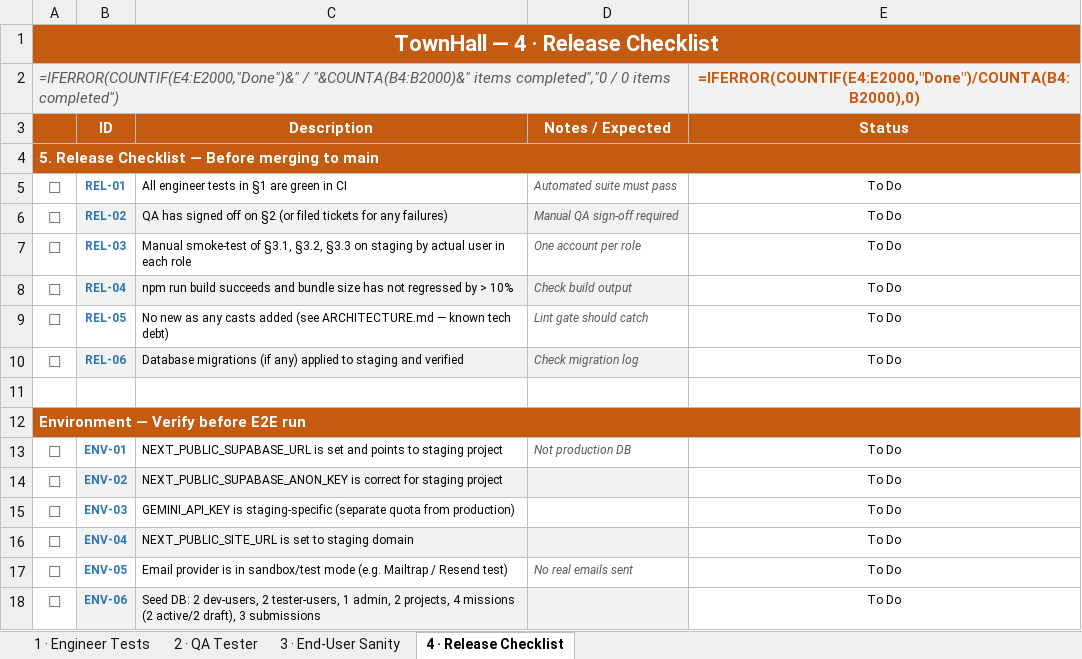
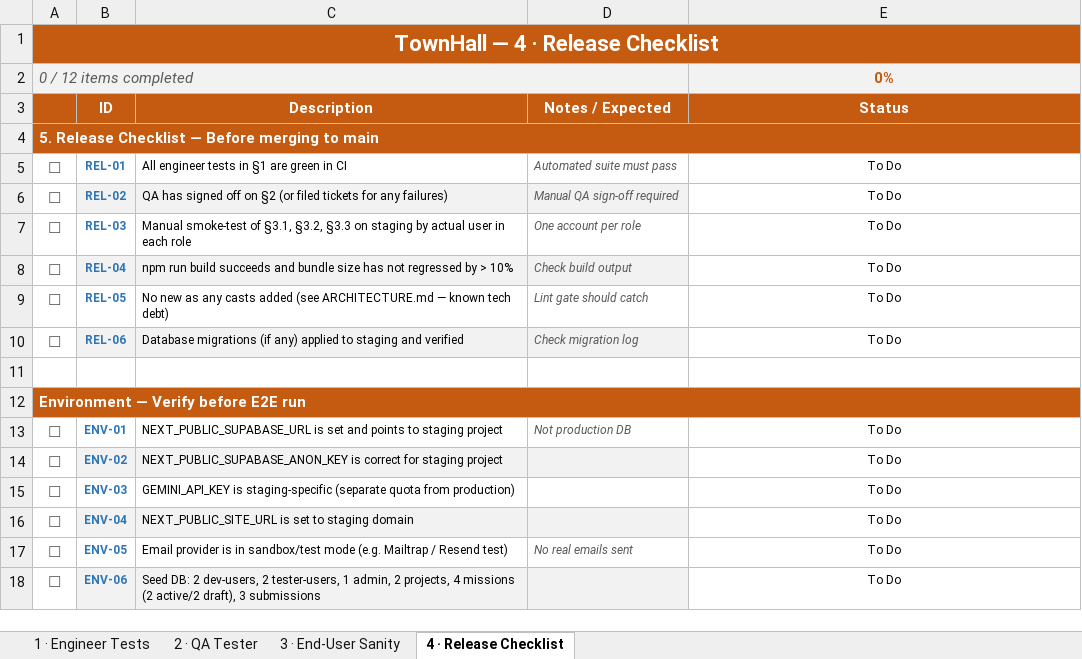
Before and after one commit to Chrisemeka/town_hall, an Excel workbook: TownHall_Checklist (1).xlsx, sheet 4 · Release Checklist, drawn as a sheet; values as stored, in another font and other column widths than the file's, no borders; formulas without a stored value are shown as written; conditional formats not drawn; removed rows and columns are numbered as before the commit, all else as after; the diff names each change by its address in the sheet, - before the commit and + after, or states it on an @@ line.

```diff
--- a/TownHall_Checklist (1).xlsx (sheet 4 · Release Checklist)
+++ b/TownHall_Checklist (1).xlsx (sheet 4 · Release Checklist)
-row 2: =IFERROR(COUNTIF(E4:E2000,"Done")&" / "&COUNTA(B4:B2000)&" items completed","0 / 0 items completed") |  |  |  | =IFERROR(COUNTIF(E4:E2000,"Done")/COUNTA(B4:B2000),0)
+row 2: 0 / 12 items completed |  |  |  | 0%
```
Also changed, not shown: sheet 2 · QA Tester, sheet 3 · End-User Sanity, sheet 1 · Engineer Tests.
